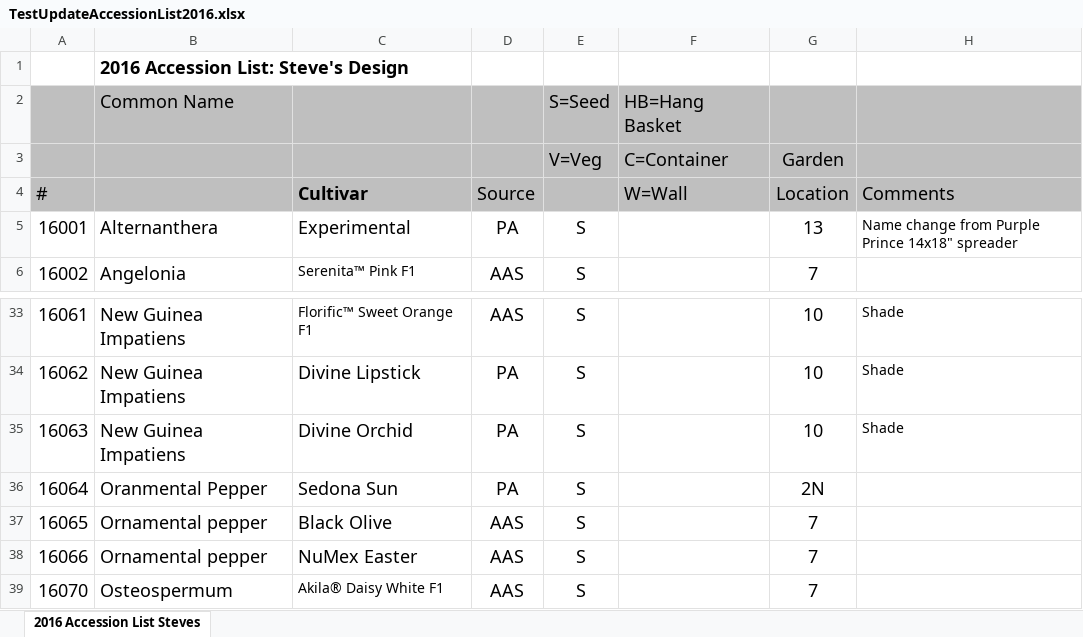
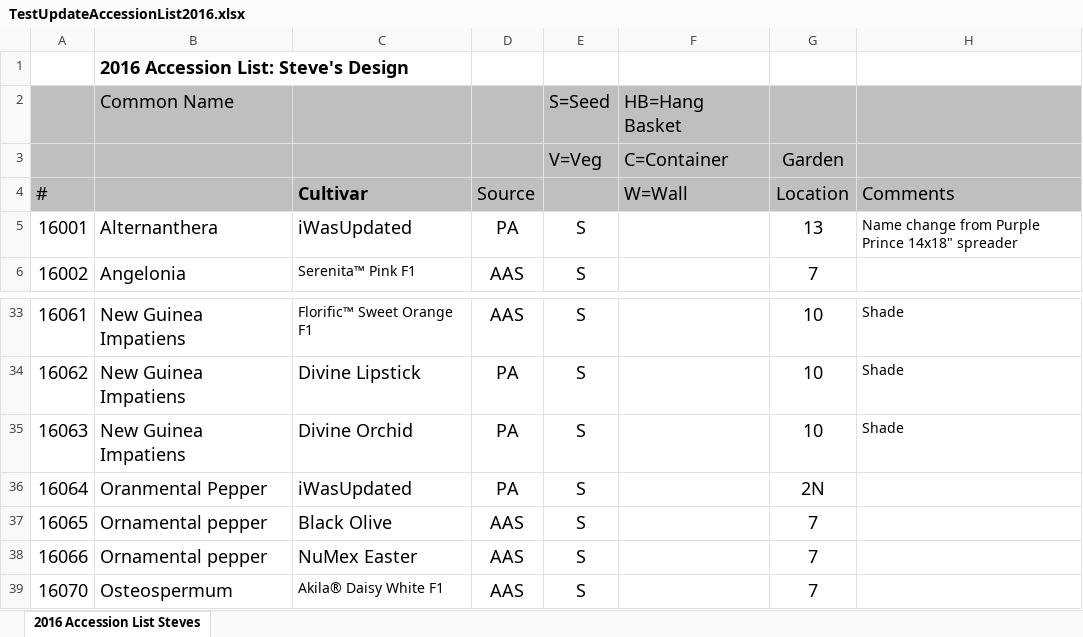
Before and after one commit to UMM-CSci-3601-S17/digital-display-garden-iteration-4-sn1999ec, an Excel workbook: server/src/main/resources/TestUpdateAccessionList2016.xlsx, sheet 2016 Accession List Steves, drawn as a sheet; only a part is shown, gaps mark what is left out; values as stored, in another font and other column widths than the file's, no borders; charts and pictures not drawn; the diff names each change by its address in the sheet, - before the commit and + after, or states it on an @@ line.

Commit message:
Test that existing plants in database can actually be updated

```diff
--- a/server/src/main/resources/TestUpdateAccessionList2016.xlsx (sheet 2016 Accession List Steves)
+++ b/server/src/main/resources/TestUpdateAccessionList2016.xlsx (sheet 2016 Accession List Steves)
-C5: Experimental
+C5: iWasUpdated
-C36: Sedona Sun
+C36: iWasUpdated
```
Also changed, not shown: 1 other file.
